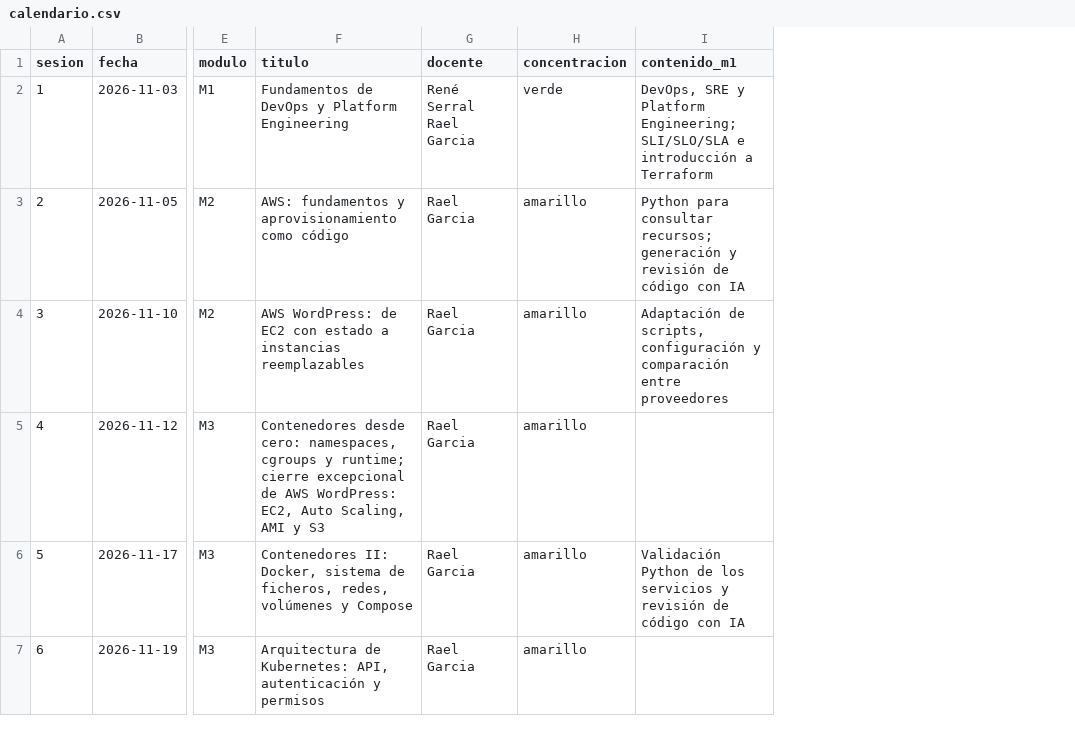
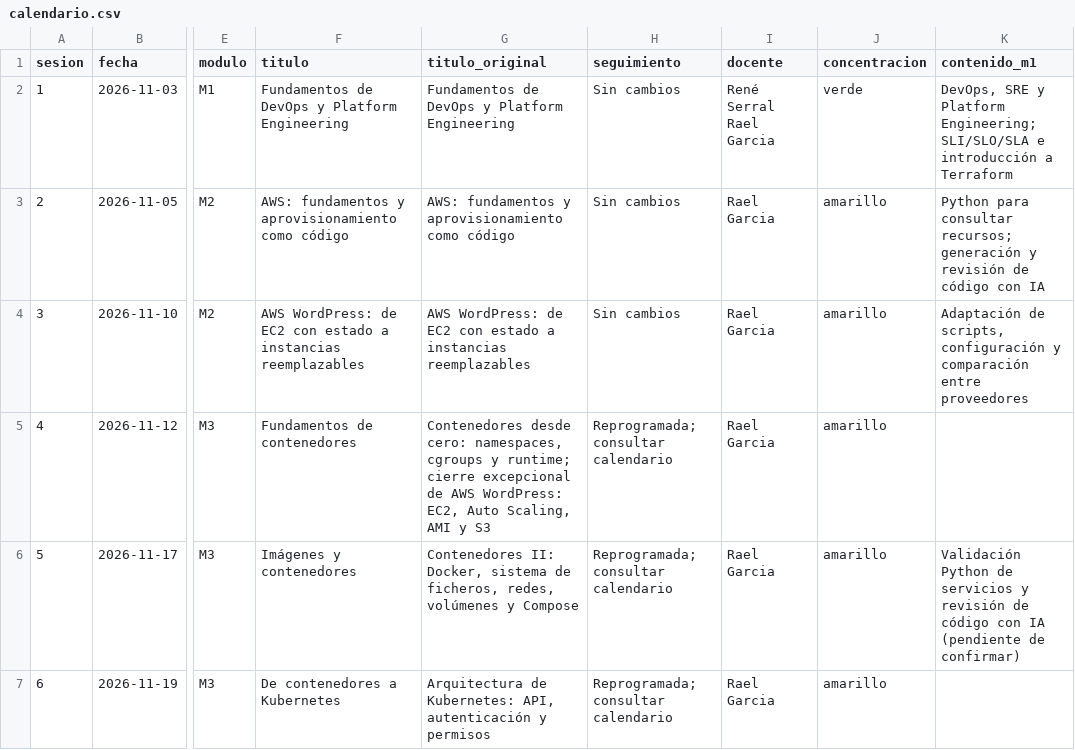
Before and after one commit to raelga/upc-k8s, a CSV file: 2026/calendario.csv, drawn as a sheet; only a part is shown, gaps mark what is left out; addresses are those after the commit; the diff covers the shown part only; the diff names each change by its address in the sheet, - before the commit and + after, or states it on an @@ line.

```diff
--- a/2026/calendario.csv
+++ b/2026/calendario.csv
+column G (titulo_original), rows 2-7: Fundamentos de DevOps y Platform Engineering | AWS: fundamentos y aprovisionamiento como código | AWS WordPress: de EC2 con estado a instancias reemplazables | Contenedores desde cero: namespaces, cgroups y runtime; cierre excepcional de AWS WordPress: EC2, Auto Scaling, AMI y S3 | Contenedores II: Docker, sistema de ficheros, redes, volúmenes y Compose | Arquitectura de Kubernetes: API, autenticación y permisos
+column H (seguimiento), rows 2-7: Sin cambios | Sin cambios | Sin cambios | Reprogramada; consultar calendario | Reprogramada; consultar calendario | Reprogramada; consultar calendario
-F5 (titulo): Contenedores desde cero: namespaces, cgroups y runtime; cierre excepcional de AWS WordPress: EC2, Auto Scaling, AMI y S3
+F5 (titulo): Fundamentos de contenedores
-F6 (titulo): Contenedores II: Docker, sistema de ficheros, redes, volúmenes y Compose
+F6 (titulo): Imágenes y contenedores
-K6 (contenido_m1): …Python de los servicios y revisión de código con IA
+K6 (contenido_m1): …Python de servicios y revisión de código con IA (pendiente de confirmar)
-F7 (titulo): Arquitectura de Kubernetes: API, autenticación y permisos
+F7 (titulo): De contenedores a Kubernetes
```
Also changed, not shown: 6 edited cells elsewhere in this file, 6 other files.
